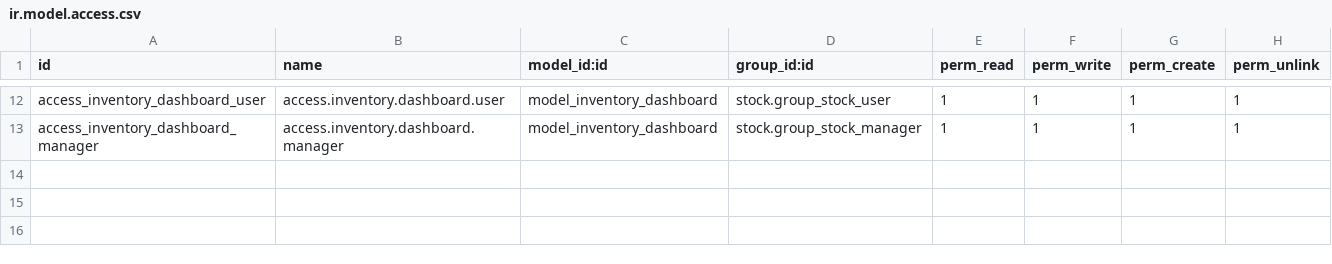
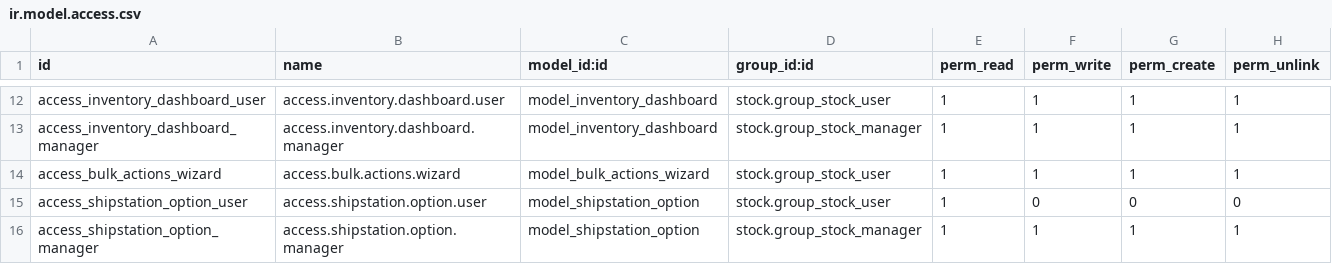
Before and after one commit to qiniks/terraform-aws-odoo, a CSV file: custom_modules/inventory_button/security/ir.model.access.csv, drawn as a sheet; only a part is shown, gaps mark what is left out; the diff names each change by its address in the sheet, - before the commit and + after, or states it on an @@ line.

```diff
--- a/custom_modules/inventory_button/security/ir.model.access.csv
+++ b/custom_modules/inventory_button/security/ir.model.access.csv
+row 14: access_bulk_actions_wizard | access.bulk.actions.wizard | model_bulk_actions_wizard | stock.group_stock_user | 1 | 1 | 1 | 1
+row 15: access_shipstation_option_user | access.shipstation.option.user | model_shipstation_option | stock.group_stock_user | 1 | 0 | 0 | 0
+row 16: access_shipstation_option_manager | access.shipstation.option.manager | model_shipstation_option | stock.group_stock_manager | 1 | 1 | 1 | 1
```
Also changed, not shown: 31 other files.
